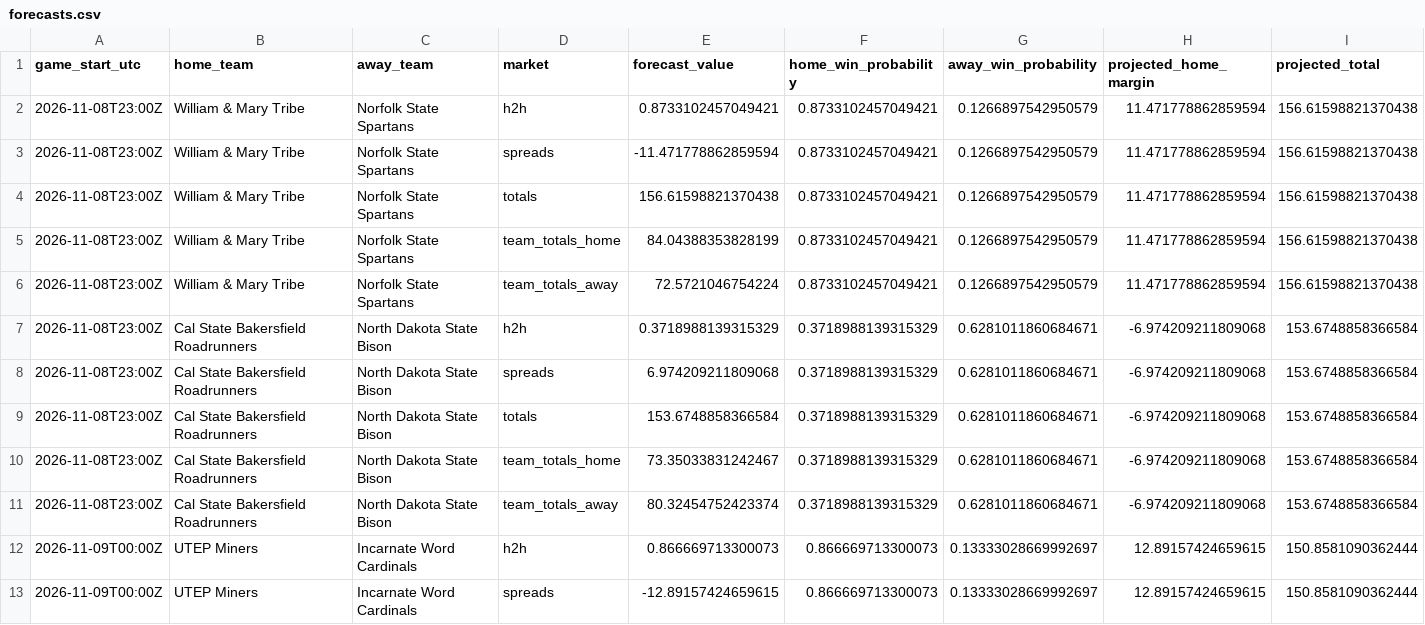
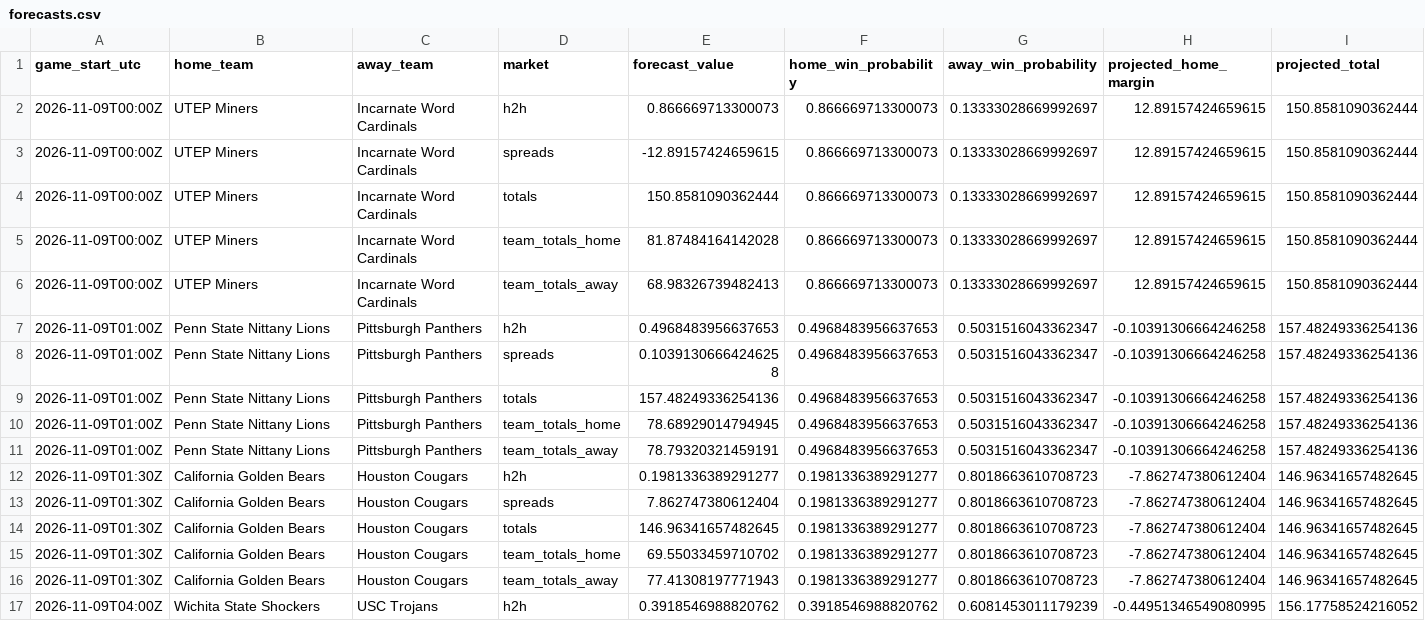
Before and after one commit to gkwalters25-prog/walts-wagers-public, a CSV file: data/forecasts.csv, drawn as a sheet; only a part is shown; the shorter side is filled out with more unchanged rows.

Commit message:
Refresh safe NCAAB forecasts and live odds

```diff
--- a/data/forecasts.csv
+++ b/data/forecasts.csv
@@ -1,12 +1,2 @@
 game_start_utc,home_team,away_team,market,forecast_value,home_win_probability,away_win_probability,projected_home_margin,projected_total
-2026-11-08T23:00Z,William & Mary Tribe,Norfolk State Spartans,h2h,0.8733102457049421,0.8733102457049421,0.1266897542950579,11.471778862859594,156.61598821370438
-2026-11-08T23:00Z,William & Mary Tribe,Norfolk State Spartans,spreads,-11.471778862859594,0.8733102457049421,0.1266897542950579,11.471778862859594,156.61598821370438
-2026-11-08T23:00Z,William & Mary Tribe,Norfolk State Spartans,totals,156.61598821370438,0.8733102457049421,0.1266897542950579,11.471778862859594,156.61598821370438
-2026-11-08T23:00Z,William & Mary Tribe,Norfolk State Spartans,team_totals_home,84.04388353828199,0.8733102457049421,0.1266897542950579,11.471778862859594,156.61598821370438
-2026-11-08T23:00Z,William & Mary Tribe,Norfolk State Spartans,team_totals_away,72.5721046754224,0.8733102457049421,0.1266897542950579,11.471778862859594,156.61598821370438
-2026-11-08T23:00Z,Cal State Bakersfield Roadrunners,North Dakota State Bison,h2h,0.3718988139315329,0.3718988139315329,0.6281011860684671,-6.974209211809068,153.6748858366584
-2026-11-08T23:00Z,Cal State Bakersfield Roadrunners,North Dakota State Bison,spreads,6.974209211809068,0.3718988139315329,0.6281011860684671,-6.974209211809068,153.6748858366584
-2026-11-08T23:00Z,Cal State Bakersfield Roadrunners,North Dakota State Bison,totals,153.6748858366584,0.3718988139315329,0.6281011860684671,-6.974209211809068,153.6748858366584
-2026-11-08T23:00Z,Cal State Bakersfield Roadrunners,North Dakota State Bison,team_totals_home,73.35033831242467,0.3718988139315329,0.6281011860684671,-6.974209211809068,153.6748858366584
-2026-11-08T23:00Z,Cal State Bakersfield Roadrunners,North Dakota State Bison,team_totals_away,80.32454752423374,0.3718988139315329,0.6281011860684671,-6.974209211809068,153.6748858366584
 2026-11-09T00:00Z,UTEP Miners,Incarnate Word Cardinals,h2h,0.866669713300073,0.866669713300073,0.13333028669992697,12.89157424659615,150.8581090362444
```
Also changed, not shown: 5 other files.
